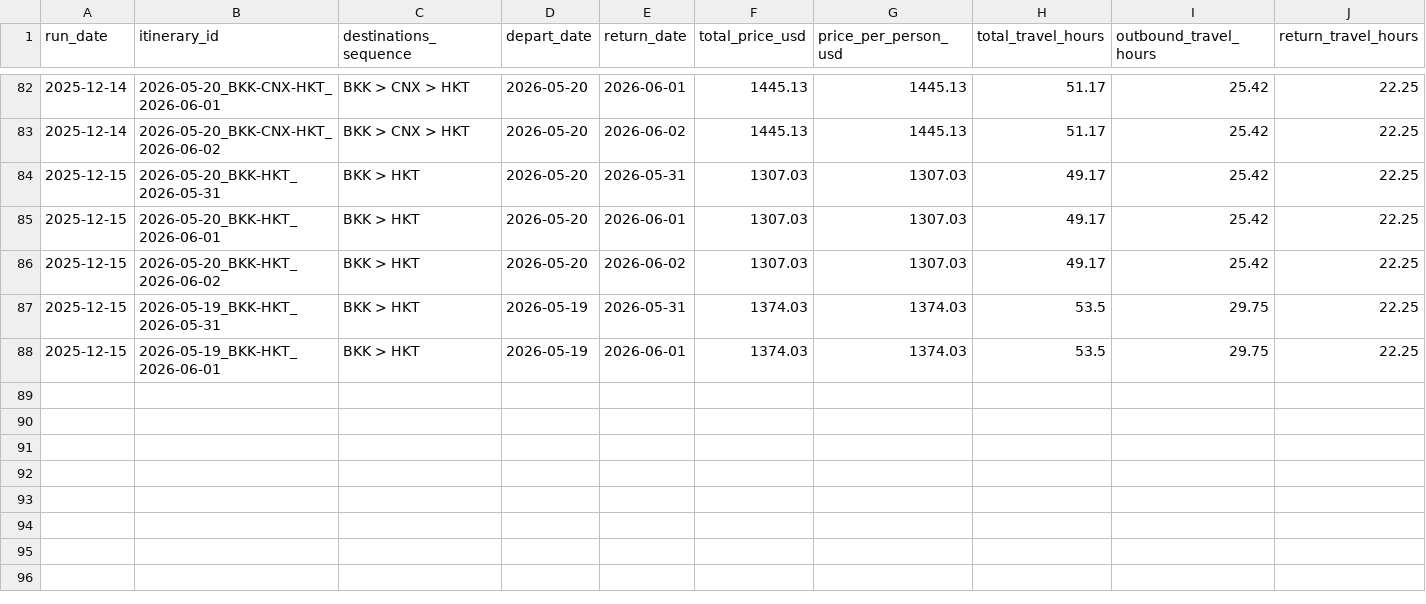
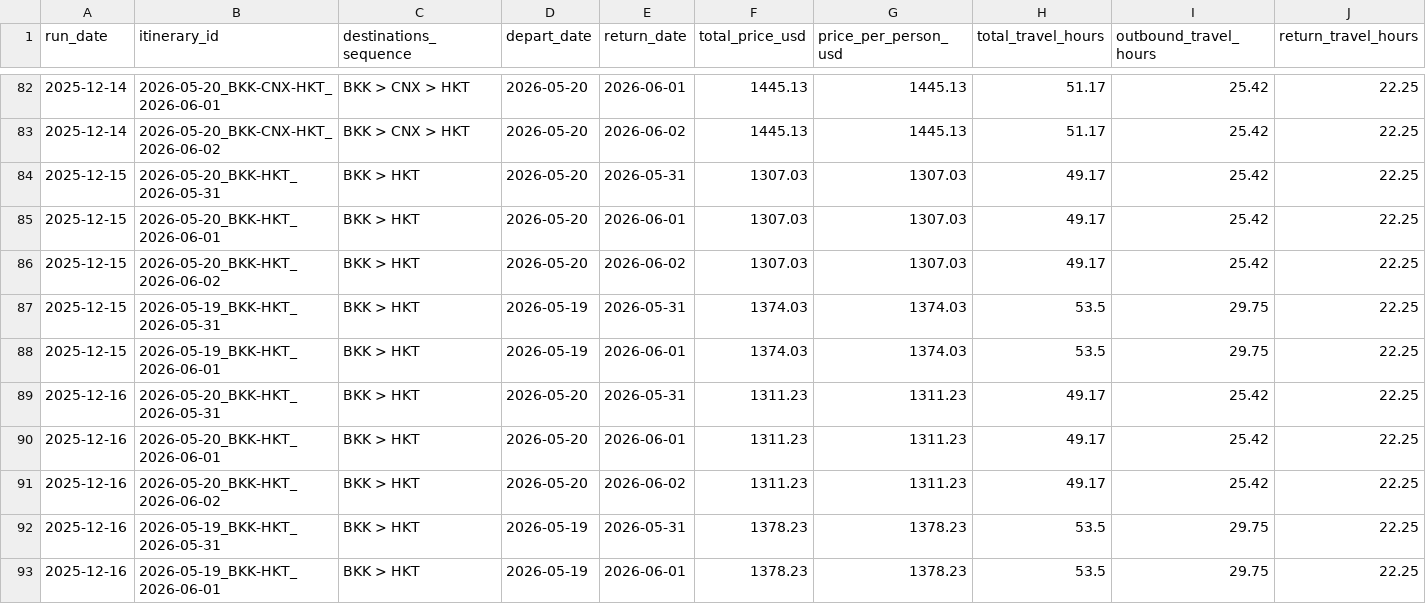
Before and after one commit to zacharyzale/thailand_Jun26_trip_monitor, a CSV file: data/thailand_tracker.csv, drawn as a sheet; only a part is shown, gaps mark what is left out; rows hold the shown columns only; the diff names each change by its address in the sheet, - before the commit and + after, or states it on an @@ line.

```diff
--- a/data/thailand_tracker.csv
+++ b/data/thailand_tracker.csv
+row 89: 2025-12-16 | 2026-05-20_BKK-HKT_2026-05-31 | BKK > HKT | 2026-05-20 | 2026-05-31 | 1311.23 | 1311.23 | 49.17 | 25.42 | 22.25
+row 90: 2025-12-16 | 2026-05-20_BKK-HKT_2026-06-01 | BKK > HKT | 2026-05-20 | 2026-06-01 | 1311.23 | 1311.23 | 49.17 | 25.42 | 22.25
+row 91: 2025-12-16 | 2026-05-20_BKK-HKT_2026-06-02 | BKK > HKT | 2026-05-20 | 2026-06-02 | 1311.23 | 1311.23 | 49.17 | 25.42 | 22.25
+row 92: 2025-12-16 | 2026-05-19_BKK-HKT_2026-05-31 | BKK > HKT | 2026-05-19 | 2026-05-31 | 1378.23 | 1378.23 | 53.5 | 29.75 | 22.25
+row 93: 2025-12-16 | 2026-05-19_BKK-HKT_2026-06-01 | BKK > HKT | 2026-05-19 | 2026-06-01 | 1378.23 | 1378.23 | 53.5 | 29.75 | 22.25
```
Also changed, not shown: 2 other files.
